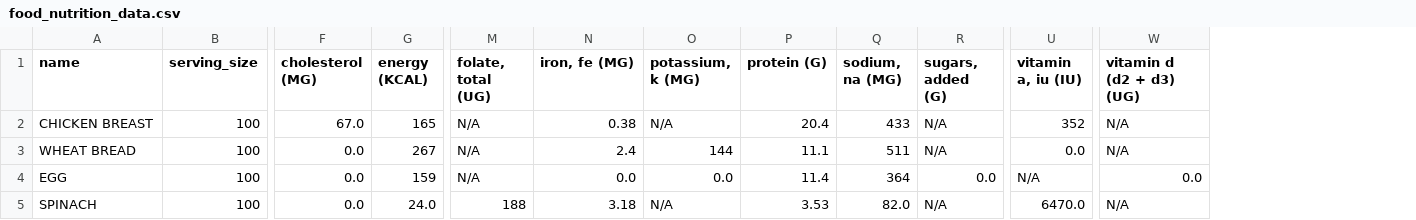
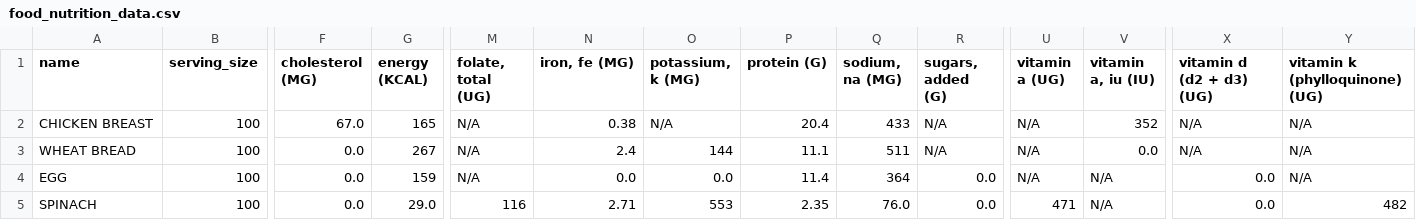
Before and after one commit to Truc4p/nutrition-track, a CSV file: food_nutrition_data.csv, drawn as a sheet; only a part is shown, gaps mark what is left out; addresses are those after the commit; the diff names each change by its address in the sheet, - before the commit and + after, or states it on an @@ line.

```diff
--- a/food_nutrition_data.csv
+++ b/food_nutrition_data.csv
+column U (vitamin a (UG)), rows 2-5: N/A | N/A | N/A | 471
+column Y (vitamin k (phylloquinone) (UG)), rows 2-5: N/A | N/A | N/A | 482
-G5 (energy (KCAL)): 24.0
+G5 (energy (KCAL)): 29.0
-M5 (folate, total (UG)): 188
+M5 (folate, total (UG)): 116
-N5 (iron, fe (MG)): 3.18
+N5 (iron, fe (MG)): 2.71
-O5 (potassium, k (MG)): N/A
+O5 (potassium, k (MG)): 553
-P5 (protein (G)): 3.53
+P5 (protein (G)): 2.35
-Q5 (sodium, na (MG)): 82.0
+Q5 (sodium, na (MG)): 76.0
-R5 (sugars, added (G)): N/A
+R5 (sugars, added (G)): 0.0
-V5 (vitamin a, iu (IU)): 6470.0
+V5 (vitamin a, iu (IU)): N/A
-X5 (vitamin d (d2 + d3) (UG)): N/A
+X5 (vitamin d (d2 + d3) (UG)): 0.0
```
Also changed, not shown: 3 other files.
